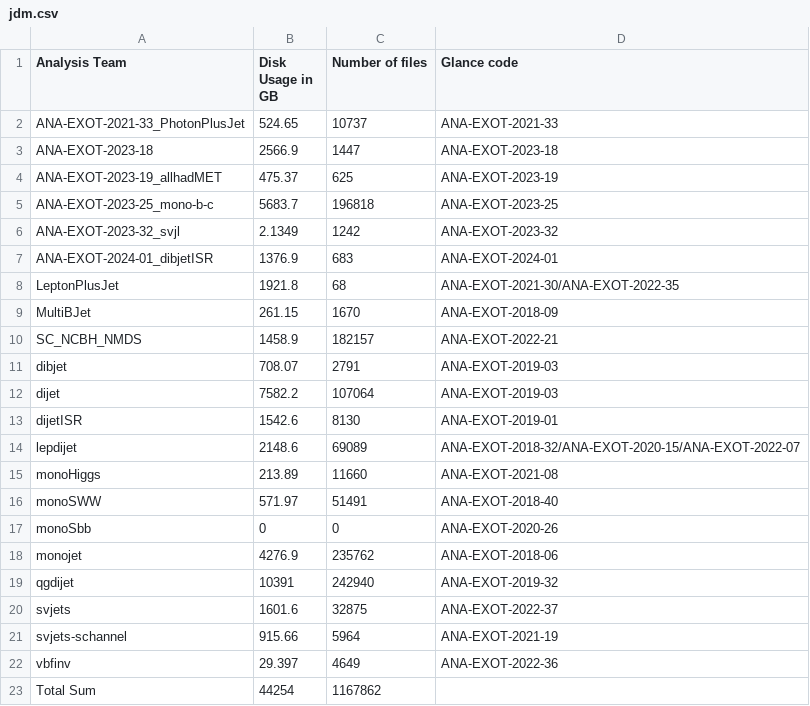
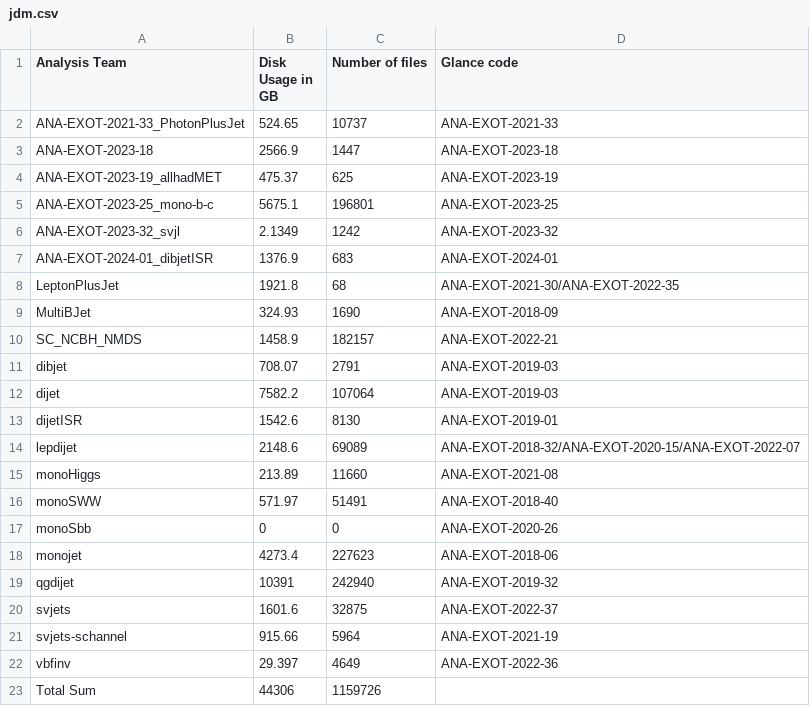
Before and after one commit to vaustrup/ExoticsDiskspaceUsage, a CSV file: reports/jdm.csv, drawn as a sheet.

Commit message:
update subgroup data (2024-10-13)

```diff
--- a/reports/jdm.csv
+++ b/reports/jdm.csv
@@ -4,3 +4,3 @@ ANA-EXOT-2023-18,2566.9,1447,ANA-EXOT-2023-18
 ANA-EXOT-2023-19_allhadMET,475.37,625,ANA-EXOT-2023-19
-ANA-EXOT-2023-25_mono-b-c,5683.7,196818,ANA-EXOT-2023-25
+ANA-EXOT-2023-25_mono-b-c,5675.1,196801,ANA-EXOT-2023-25
 ANA-EXOT-2023-32_svjl,2.1349,1242,ANA-EXOT-2023-32
@@ -8,3 +8,3 @@ ANA-EXOT-2024-01_dibjetISR,1376.9,683,ANA-EXOT-2024-01
 LeptonPlusJet,1921.8,68,ANA-EXOT-2021-30/ANA-EXOT-2022-35
-MultiBJet,261.15,1670,ANA-EXOT-2018-09
+MultiBJet,324.93,1690,ANA-EXOT-2018-09
 SC_NCBH_NMDS,1458.9,182157,ANA-EXOT-2022-21
@@ -17,3 +17,3 @@ monoSWW,571.97,51491,ANA-EXOT-2018-40
 monoSbb,0,0,ANA-EXOT-2020-26
-monojet,4276.9,235762,ANA-EXOT-2018-06
+monojet,4273.4,227623,ANA-EXOT-2018-06
 qgdijet,10391,242940,ANA-EXOT-2019-32
@@ -22,2 +22,2 @@ svjets-schannel,915.66,5964,ANA-EXOT-2021-19
 vbfinv,29.397,4649,ANA-EXOT-2022-36
-Total Sum,44254,1167862,
+Total Sum,44306,1159726,
```
Also changed, not shown: reports/ueh.csv, 2 other files.
